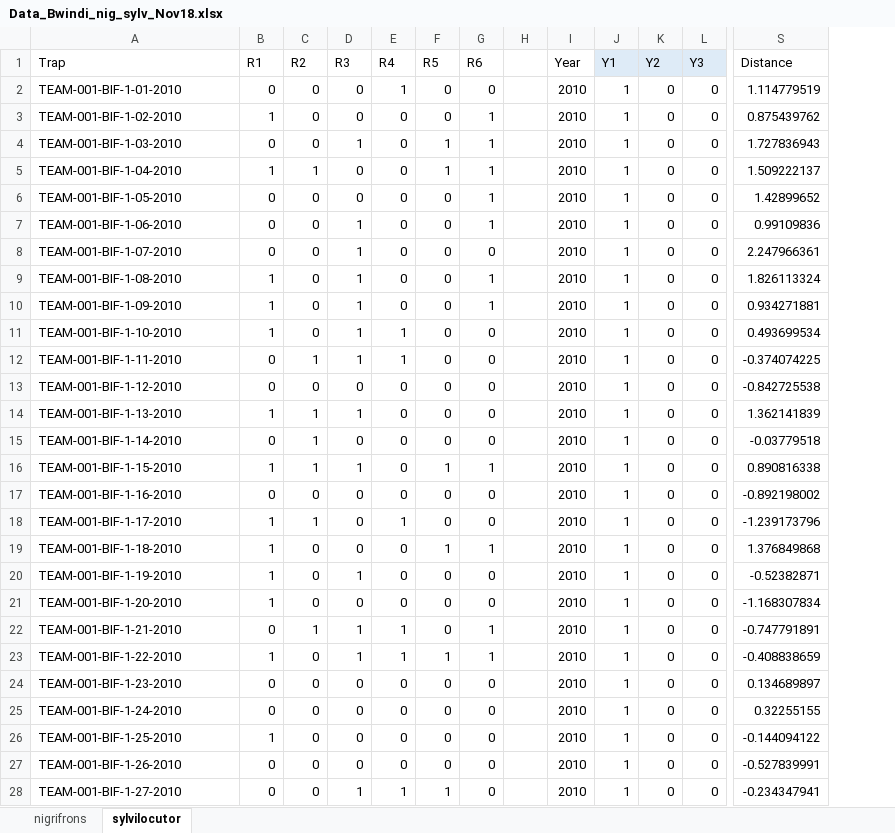
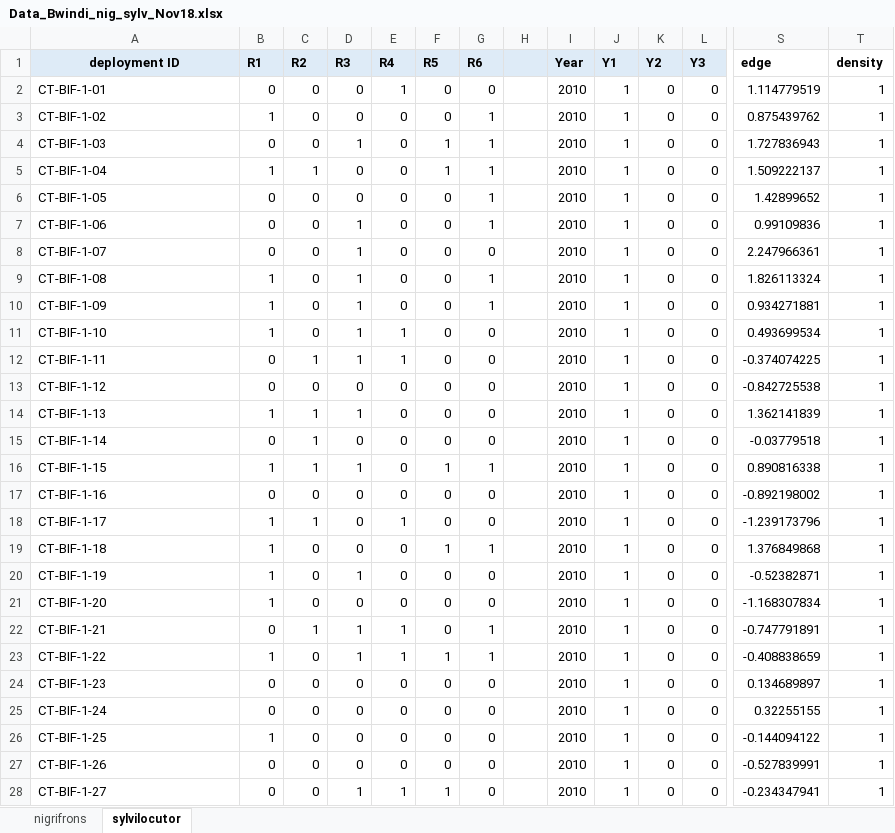
Before and after one commit to zipkinlab/Farr_etal_2022_ConsBiol, an Excel workbook: DataFormat/RawData/Data_Bwindi_nig_sylv_Nov18.xlsx, sheet sylvilocutor, drawn as a sheet; only a part is shown, gaps mark what is left out; values as stored, in another font and other column widths than the file's, no borders; the diff covers the shown part only; the diff names each change by its address in the sheet, - before the commit and + after, or states it on an @@ line.

```diff
--- a/DataFormat/RawData/Data_Bwindi_nig_sylv_Nov18.xlsx (sheet sylvilocutor)
+++ b/DataFormat/RawData/Data_Bwindi_nig_sylv_Nov18.xlsx (sheet sylvilocutor)
+column T (density), rows 2-28: all 1
-A1: Trap
+A1: deployment ID
-A1:I1 fill: none
+A1:I1 fill: #DEEBF7
-A1:G1 bold: off
+A1:G1 bold: on
-A1 alignment: left
+A1 alignment: center
-I1:S1 bold: off
+I1:S1 bold: on
-S1: Distance
+S1: edge
-A2 (deployment ID): TEAM-001-BIF-1-01-2010
+A2 (deployment ID): CT-BIF-1-01
-A3 (deployment ID): TEAM-001-BIF-1-02-2010
+A3 (deployment ID): CT-BIF-1-02
-A4 (deployment ID): TEAM-001-BIF-1-03-2010
+A4 (deployment ID): CT-BIF-1-03
-A5 (deployment ID): TEAM-001-BIF-1-04-2010
+A5 (deployment ID): CT-BIF-1-04
-A6 (deployment ID): TEAM-001-BIF-1-05-2010
+A6 (deployment ID): CT-BIF-1-05
-A7 (deployment ID): TEAM-001-BIF-1-06-2010
+A7 (deployment ID): CT-BIF-1-06
-A8 (deployment ID): TEAM-001-BIF-1-07-2010
+A8 (deployment ID): CT-BIF-1-07
-A9 (deployment ID): TEAM-001-BIF-1-08-2010
+A9 (deployment ID): CT-BIF-1-08
-A10 (deployment ID): TEAM-001-BIF-1-09-2010
+A10 (deployment ID): CT-BIF-1-09
-A11 (deployment ID): TEAM-001-BIF-1-10-2010
+A11 (deployment ID): CT-BIF-1-10
-A12 (deployment ID): TEAM-001-BIF-1-11-2010
+A12 (deployment ID): CT-BIF-1-11
-A13 (deployment ID): TEAM-001-BIF-1-12-2010
+A13 (deployment ID): CT-BIF-1-12
-A14 (deployment ID): TEAM-001-BIF-1-13-2010
+A14 (deployment ID): CT-BIF-1-13
-A15 (deployment ID): TEAM-001-BIF-1-14-2010
+A15 (deployment ID): CT-BIF-1-14
-A16 (deployment ID): TEAM-001-BIF-1-15-2010
+A16 (deployment ID): CT-BIF-1-15
-A17 (deployment ID): TEAM-001-BIF-1-16-2010
+A17 (deployment ID): CT-BIF-1-16
-A18 (deployment ID): TEAM-001-BIF-1-17-2010
+A18 (deployment ID): CT-BIF-1-17
-A19 (deployment ID): TEAM-001-BIF-1-18-2010
+A19 (deployment ID): CT-BIF-1-18
-A20 (deployment ID): TEAM-001-BIF-1-19-2010
+A20 (deployment ID): CT-BIF-1-19
-A21 (deployment ID): TEAM-001-BIF-1-20-2010
+A21 (deployment ID): CT-BIF-1-20
-A22 (deployment ID): TEAM-001-BIF-1-21-2010
+A22 (deployment ID): CT-BIF-1-21
-A23 (deployment ID): TEAM-001-BIF-1-22-2010
+A23 (deployment ID): CT-BIF-1-22
-A24 (deployment ID): TEAM-001-BIF-1-23-2010
+A24 (deployment ID): CT-BIF-1-23
-A25 (deployment ID): TEAM-001-BIF-1-24-2010
+A25 (deployment ID): CT-BIF-1-24
-A26 (deployment ID): TEAM-001-BIF-1-25-2010
+A26 (deployment ID): CT-BIF-1-25
-A27 (deployment ID): TEAM-001-BIF-1-26-2010
+A27 (deployment ID): CT-BIF-1-26
-A28 (deployment ID): TEAM-001-BIF-1-27-2010
+A28 (deployment ID): CT-BIF-1-27
```
Also changed, not shown: 33 edited cells and cell formats elsewhere in this sheet, sheet nigrifrons, DataFormat/RawData/Data_Nouabale_Ndoki_all_Nov18_Aug10.xlsx, DataFormat/RawData/Data_Nyungwe_nig_sylv_April_1.xlsx, 35 other files.
